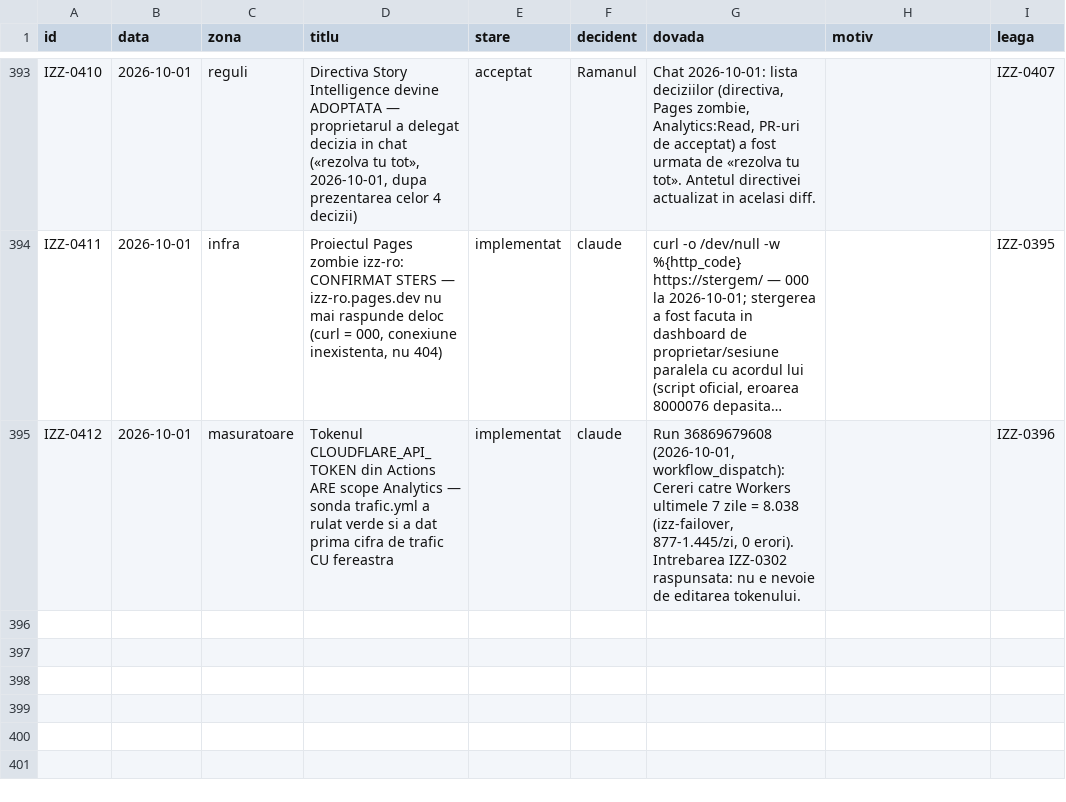
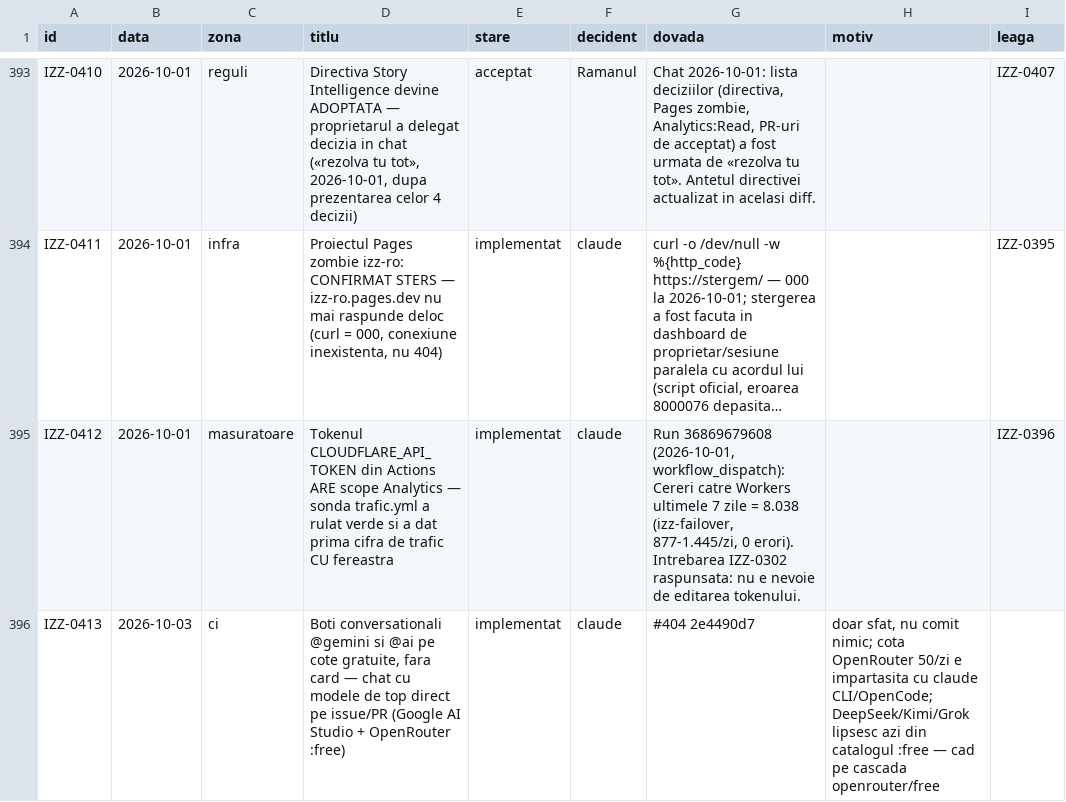
Before and after one commit to Ramanul/izz-ro, a TSV file: specs/registru.tsv, drawn as a sheet; only a part is shown, gaps mark what is left out; long unchanged cells end in …; the diff names each change by its address in the sheet, - before the commit and + after, or states it on an @@ line.

Commit message:
docs(registru): IZZ-0413 — botii @gemini si @ai, dovada #404

```diff
--- a/specs/registru.tsv
+++ b/specs/registru.tsv
+row 396: IZZ-0413 | 2026-10-03 | ci | Boti conversationali @gemini si @ai pe cote gratuite, fara card — chat cu modele de top direct pe issue/PR (Google AI Studio + OpenRouter :free) | implementat | claude | #404 2e4490d7 | doar sfat, nu comit nimic; cota OpenRouter 50/zi e impartasita cu claude CLI/OpenCode; DeepSeek/Kimi/Grok lipsesc azi din catalogul :free — cad pe cascada openrouter/free
```
